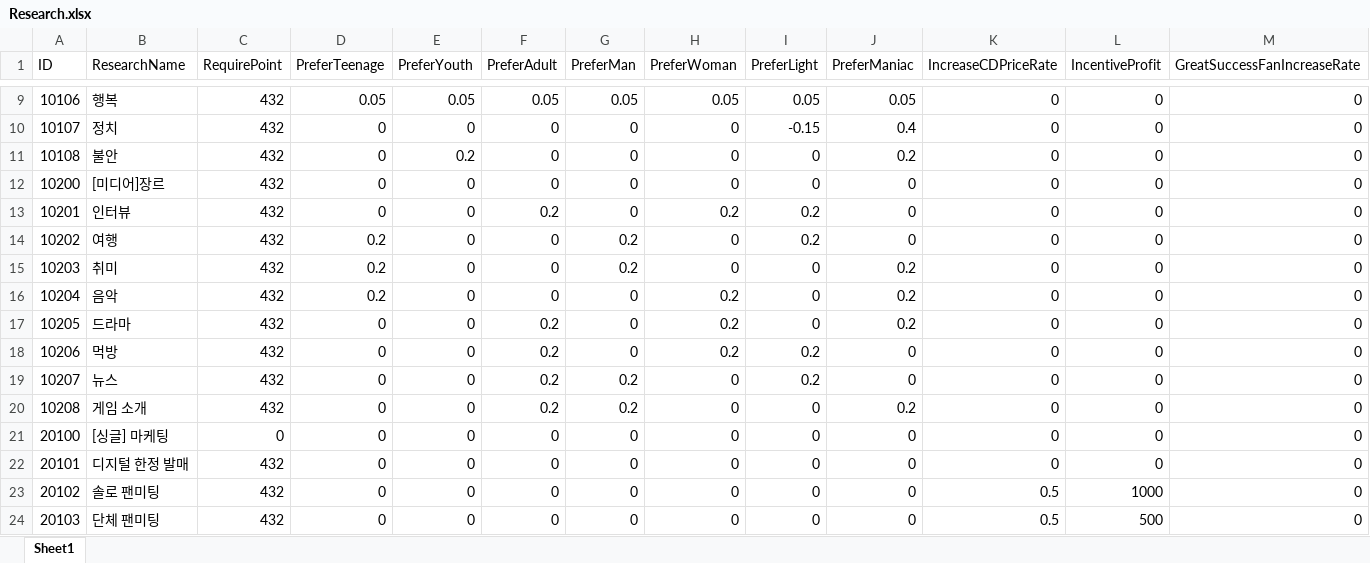
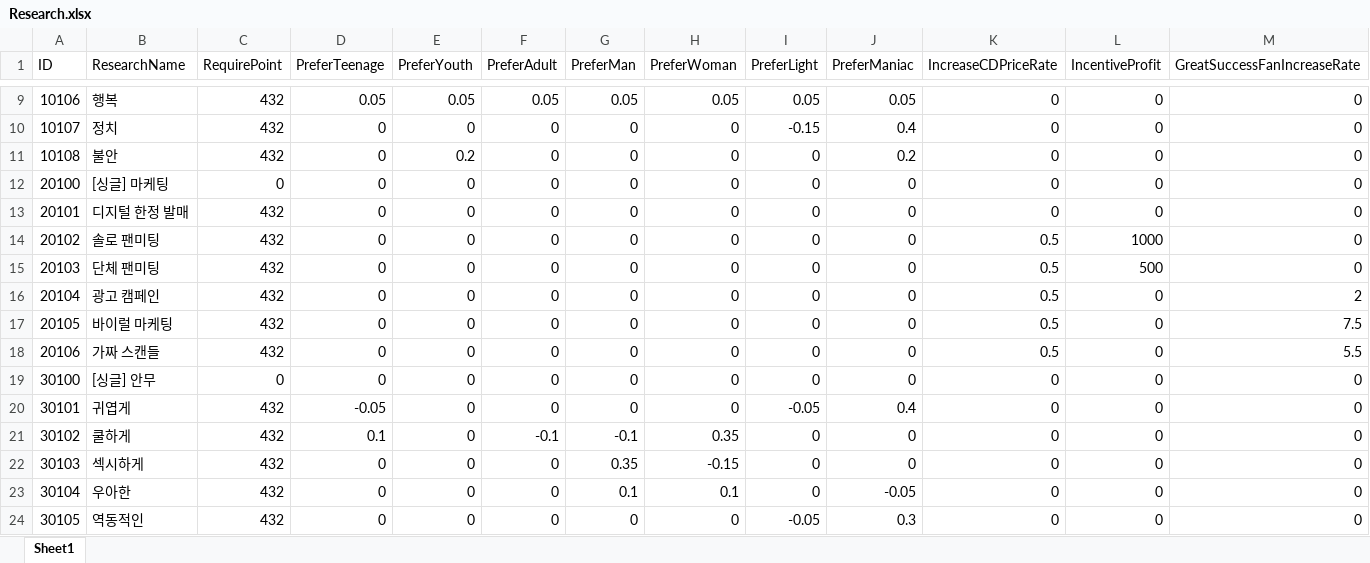
Before and after one commit to Seeyou2000/GameInADay, an Excel workbook: Design/Tables/Research.xlsx, sheet Sheet1, drawn as a sheet; only a part is shown, gaps mark what is left out; the shorter side is filled out with more unchanged rows; values as stored, in another font and other column widths than the file's, no borders; rows hold the shown columns only; the diff names each change by its address in the sheet, - before the commit and + after, or states it on an @@ line.

Commit message:
[CSV] Research csv파일 미디어 부분 삭제

```diff
--- a/Design/Tables/Research.xlsx (sheet Sheet1)
+++ b/Design/Tables/Research.xlsx (sheet Sheet1)
-row 12: 10200 | [미디어]장르 | 432 | 0 | 0 | 0 | 0 | 0 | 0 | 0 | 0 | 0 | 0
-row 13: 10201 | 인터뷰 | 432 | 0 | 0 | 0.2 | 0 | 0.2 | 0.2 | 0 | 0 | 0 | 0
-row 14: 10202 | 여행 | 432 | 0.2 | 0 | 0 | 0.2 | 0 | 0.2 | 0 | 0 | 0 | 0
-row 15: 10203 | 취미 | 432 | 0.2 | 0 | 0 | 0.2 | 0 | 0 | 0.2 | 0 | 0 | 0
-row 16: 10204 | 음악 | 432 | 0.2 | 0 | 0 | 0 | 0.2 | 0 | 0.2 | 0 | 0 | 0
-row 17: 10205 | 드라마 | 432 | 0 | 0 | 0.2 | 0 | 0.2 | 0 | 0.2 | 0 | 0 | 0
-row 18: 10206 | 먹방 | 432 | 0 | 0 | 0.2 | 0 | 0.2 | 0.2 | 0 | 0 | 0 | 0
-row 19: 10207 | 뉴스 | 432 | 0 | 0 | 0.2 | 0.2 | 0 | 0.2 | 0 | 0 | 0 | 0
-row 20: 10208 | 게임 소개 | 432 | 0 | 0 | 0.2 | 0.2 | 0 | 0 | 0.2 | 0 | 0 | 0
```
Also changed, not shown: 1 other file.
